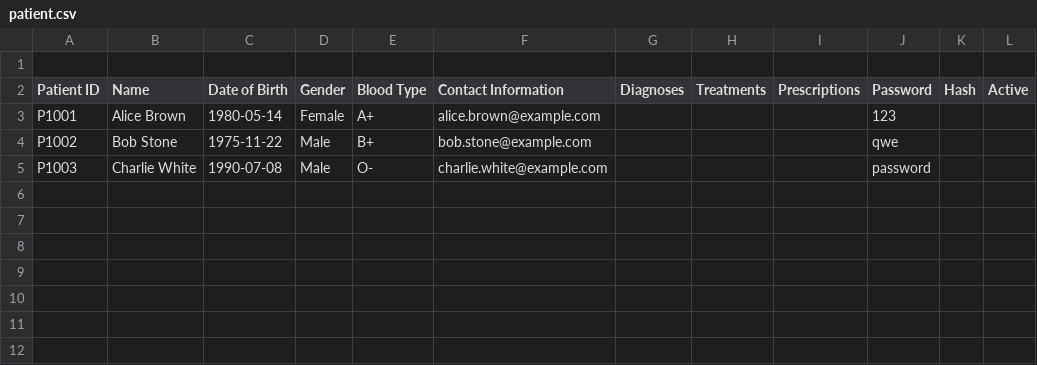
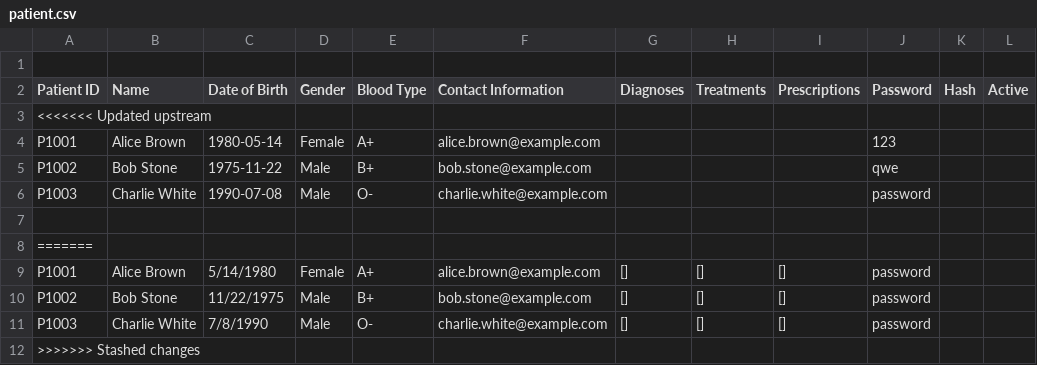
Before and after one commit to vysky/sc2002-assignment, a CSV file: src/main/resources/csv/patient.csv, drawn as a sheet; the diff names each change by its address in the sheet, - before the commit and + after, or states it on an @@ line.

```diff
--- a/src/main/resources/csv/patient.csv
+++ b/src/main/resources/csv/patient.csv
+row 3: <<<<<<< Updated upstream
+row 7: (empty)
+row 8: =======
+row 9: P1001 | Alice Brown | 5/14/1980 | Female | A+ | alice.brown@example.com | [] | [] | [] | password
+row 10: P1002 | Bob Stone | 11/22/1975 | Male | B+ | bob.stone@example.com | [] | [] | [] | password
+row 11: P1003 | Charlie White | 7/8/1990 | Male | O- | charlie.white@example.com | [] | [] | [] | password
+row 12: >>>>>>> Stashed changes
```
Also changed, not shown: src/main/resources/csv/staff.csv, 6 other files.
